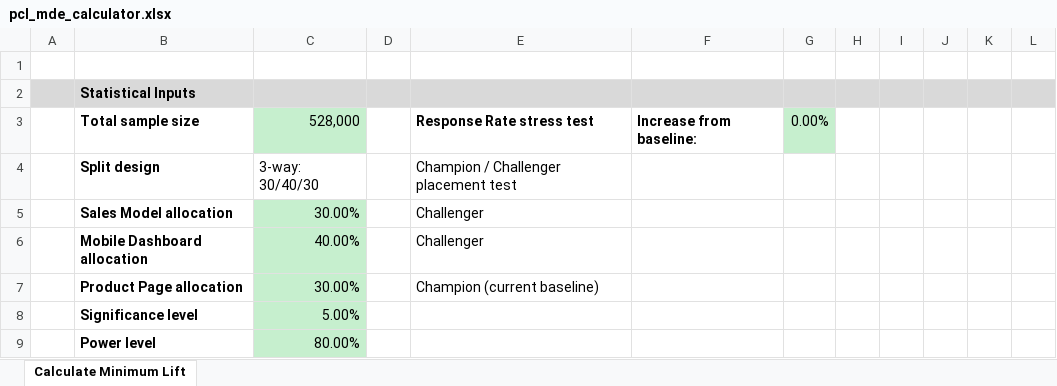
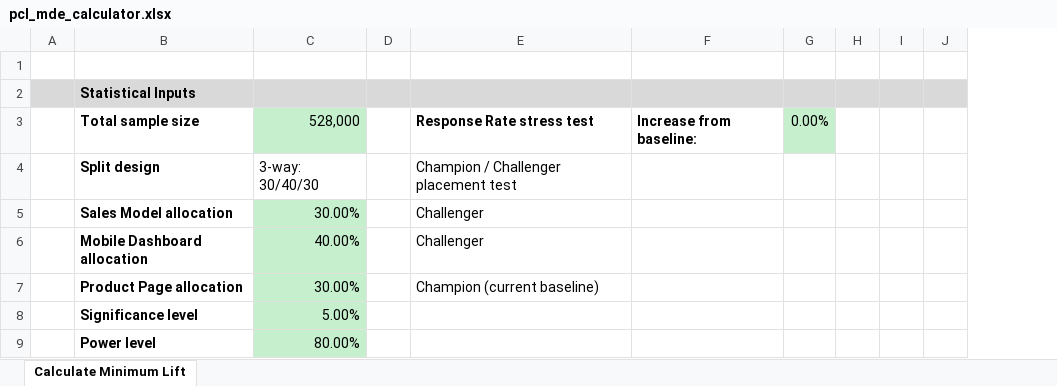
Before and after one commit to 7AVS/Learning_R, an Excel workbook: pcl_mde_calculator.xlsx, sheet Calculate Minimum Lift, drawn as a sheet; only a part is shown; values as stored, in another font and other column widths than the file's, no borders; conditional formats not drawn; removed rows and columns are numbered as before the commit, all else as after; the diff covers the shown part only; the diff names each change by its address in the sheet, - before the commit and + after, or states it on an @@ line.

```diff
--- a/pcl_mde_calculator.xlsx (sheet Calculate Minimum Lift)
+++ b/pcl_mde_calculator.xlsx (sheet Calculate Minimum Lift)
-column J, empty
-column K, empty
-column L, empty
+column J, empty
```
Also changed, not shown: 1 added row, 21 edited cells and cell formats elsewhere in this sheet.
